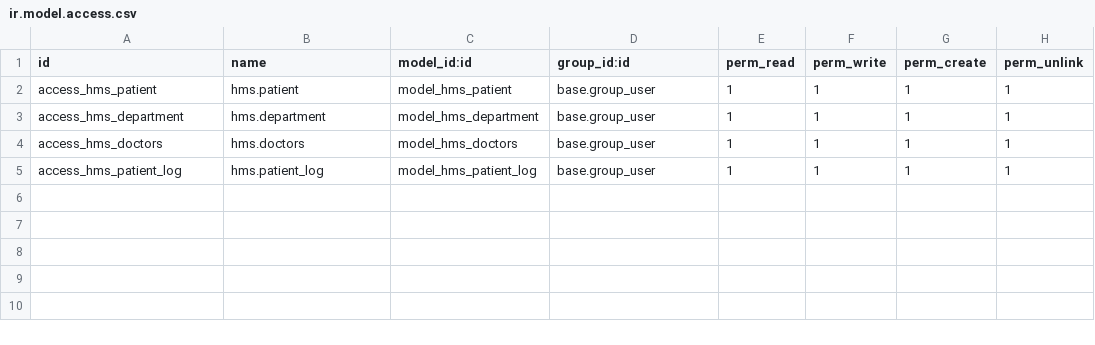
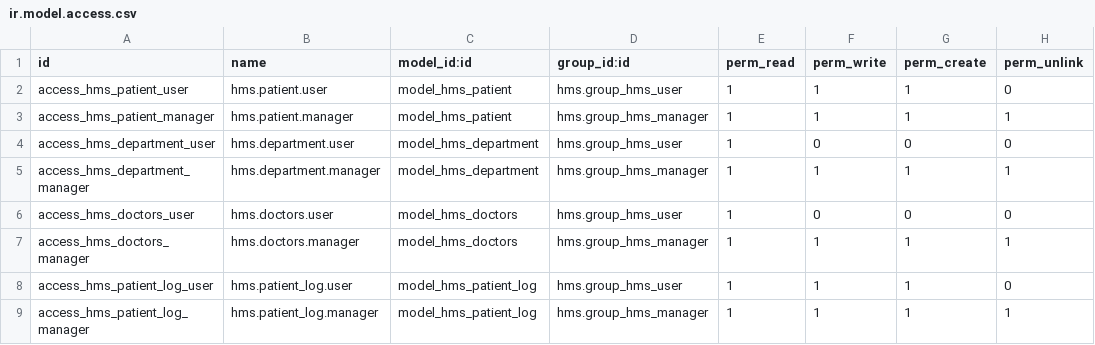
Before and after one commit to mohamedhamdy746/odoo-hms, a CSV file: addons/hms/security/ir.model.access.csv, drawn as a sheet.

Commit message:
lab4 - add patient status QWeb report and implement manager-only access control for doctors field and menu items

```diff
--- a/addons/hms/security/ir.model.access.csv
+++ b/addons/hms/security/ir.model.access.csv
@@ -1,5 +1,9 @@
 id,name,model_id:id,group_id:id,perm_read,perm_write,perm_create,perm_unlink
-access_hms_patient,hms.patient,model_hms_patient,base.group_user,1,1,1,1
-access_hms_department,hms.department,model_hms_department,base.group_user,1,1,1,1
-access_hms_doctors,hms.doctors,model_hms_doctors,base.group_user,1,1,1,1
-access_hms_patient_log,hms.patient_log,model_hms_patient_log,base.group_user,1,1,1,1
+access_hms_patient_user,hms.patient.user,model_hms_patient,hms.group_hms_user,1,1,1,0
+access_hms_patient_manager,hms.patient.manager,model_hms_patient,hms.group_hms_manager,1,1,1,1
+access_hms_department_user,hms.department.user,model_hms_department,hms.group_hms_user,1,0,0,0
+access_hms_department_manager,hms.department.manager,model_hms_department,hms.group_hms_manager,1,1,1,1
+access_hms_doctors_user,hms.doctors.user,model_hms_doctors,hms.group_hms_user,1,0,0,0
+access_hms_doctors_manager,hms.doctors.manager,model_hms_doctors,hms.group_hms_manager,1,1,1,1
+access_hms_patient_log_user,hms.patient_log.user,model_hms_patient_log,hms.group_hms_user,1,1,1,0
+access_hms_patient_log_manager,hms.patient_log.manager,model_hms_patient_log,hms.group_hms_manager,1,1,1,1
```
Also changed, not shown: 5 other files.
